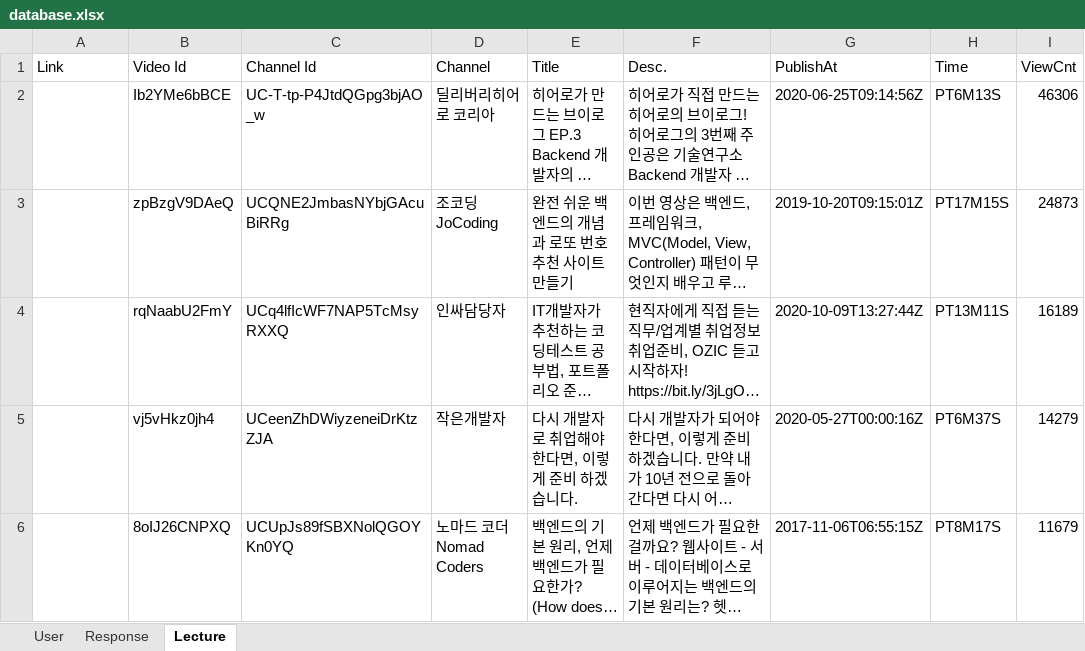
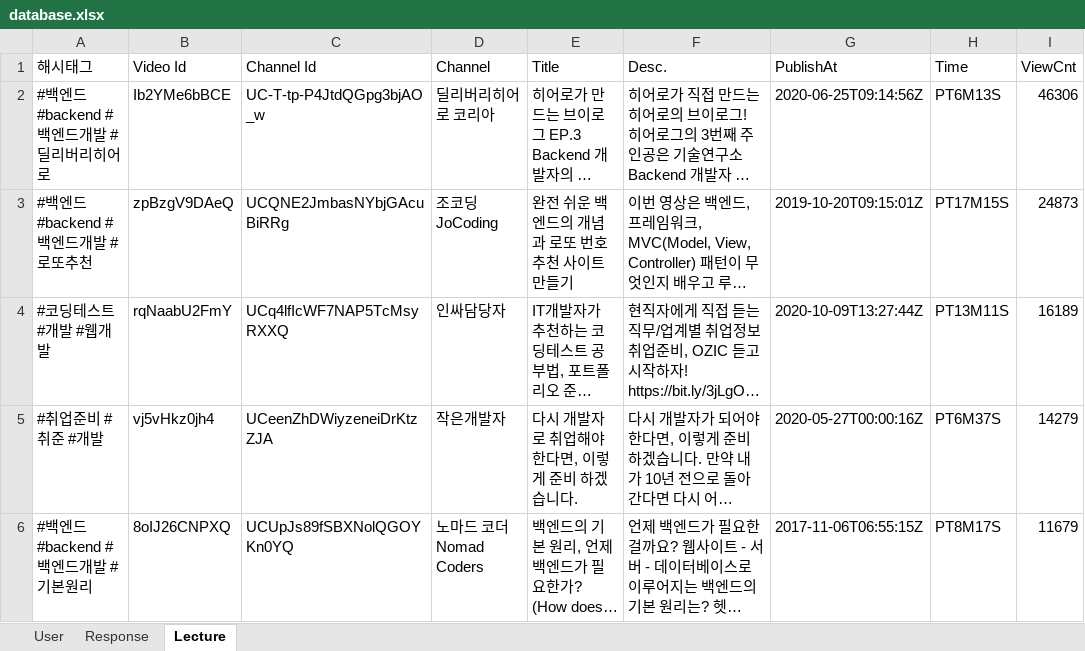
Before and after one commit to holynomad/flask-dasha-bot, an Excel workbook: database.xlsx, sheet Lecture, drawn as a sheet; only a part is shown; long unchanged cells end in …; values as stored, in another font and other column widths than the file's, no borders; the diff names each change by its address in the sheet, - before the commit and + after, or states it on an @@ line.

```diff
--- a/database.xlsx (sheet Lecture)
+++ b/database.xlsx (sheet Lecture)
-A1: Link
+A1: 해시태그
-A2 (해시태그): (empty)
+A2 (해시태그): #백엔드 #backend #백엔드개발 #딜리버리히어로
-A3 (해시태그): (empty)
+A3 (해시태그): #백엔드 #backend #백엔드개발 #로또추천
-A4 (해시태그): (empty)
+A4 (해시태그): #코딩테스트 #개발 #웹개발
-A5 (해시태그): (empty)
+A5 (해시태그): #취업준비 #취준 #개발
-A6 (해시태그): (empty)
+A6 (해시태그): #백엔드 #backend #백엔드개발 #기본원리
```
Also changed, not shown: sheet User, 1 other file.
